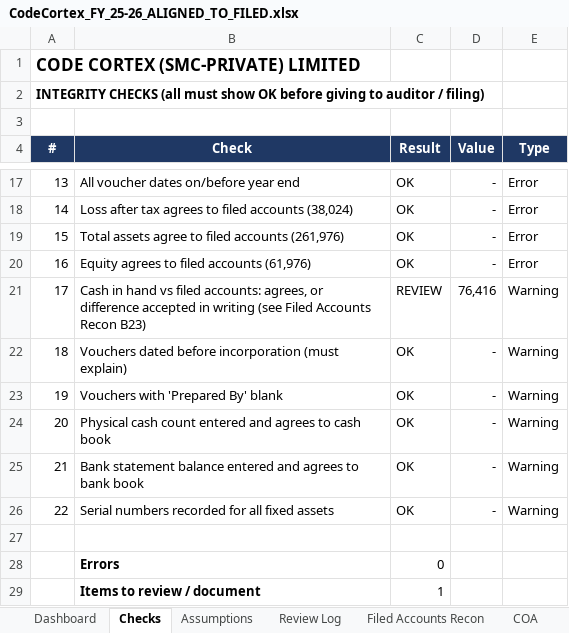
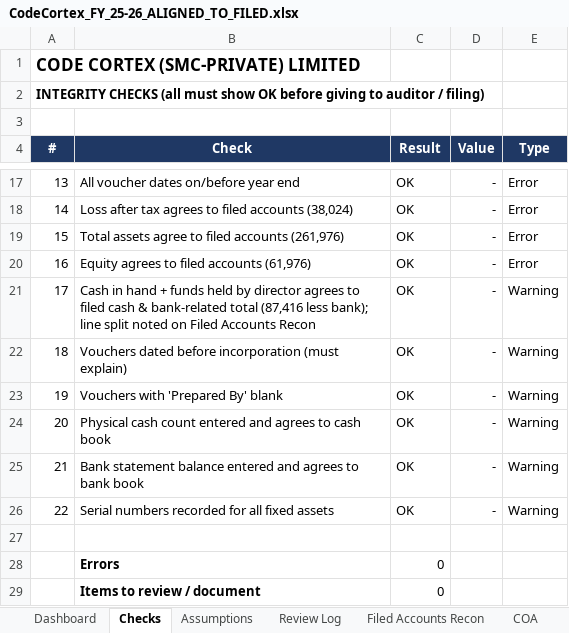
Before and after one commit to CodeCortexDigital/com, an Excel workbook: CodeCortex_FY_25-26_ALIGNED_TO_FILED.xlsx, sheet Checks, drawn as a sheet; only a part is shown, gaps mark what is left out; values as stored, in another font and other column widths than the file's, no borders; conditional formats not drawn; the diff names each change by its address in the sheet, - before the commit and + after, or states it on an @@ line.

```diff
--- a/CodeCortex_FY_25-26_ALIGNED_TO_FILED.xlsx (sheet Checks)
+++ b/CodeCortex_FY_25-26_ALIGNED_TO_FILED.xlsx (sheet Checks)
-B21 (Check): …in hand vs filed accounts: agrees, or difference accepted in writing (see Filed Accounts Recon B23)
+B21 (Check): …in hand + funds held by director agrees to filed cash & bank-related total (87,416 less bank); line split noted on Filed Accounts Recon
-C21 (Result): REVIEW
+C21 (Result): OK
-D21 (Value): 76,416
+D21 (Value): -
-C29 (Result): 1
+C29 (Result): 0
```
Also changed, not shown: sheet Dashboard.
